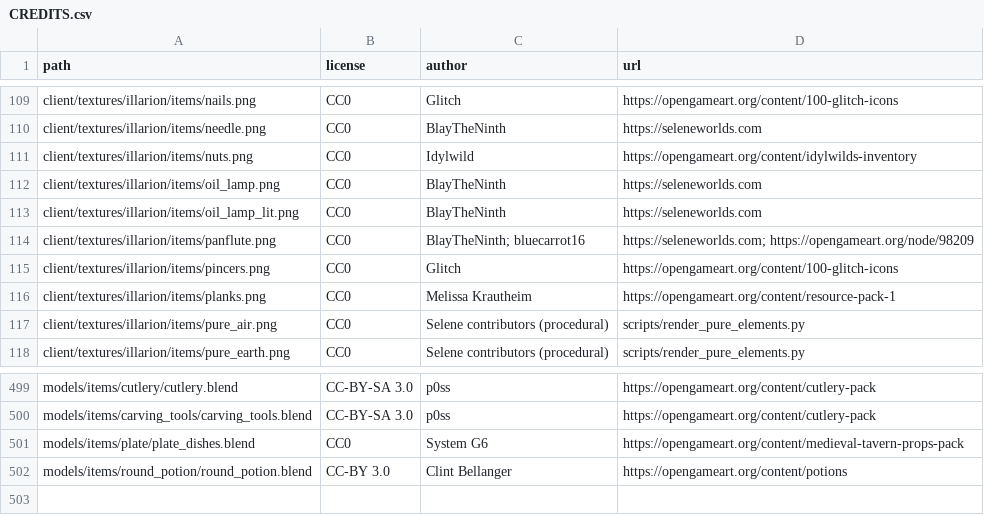
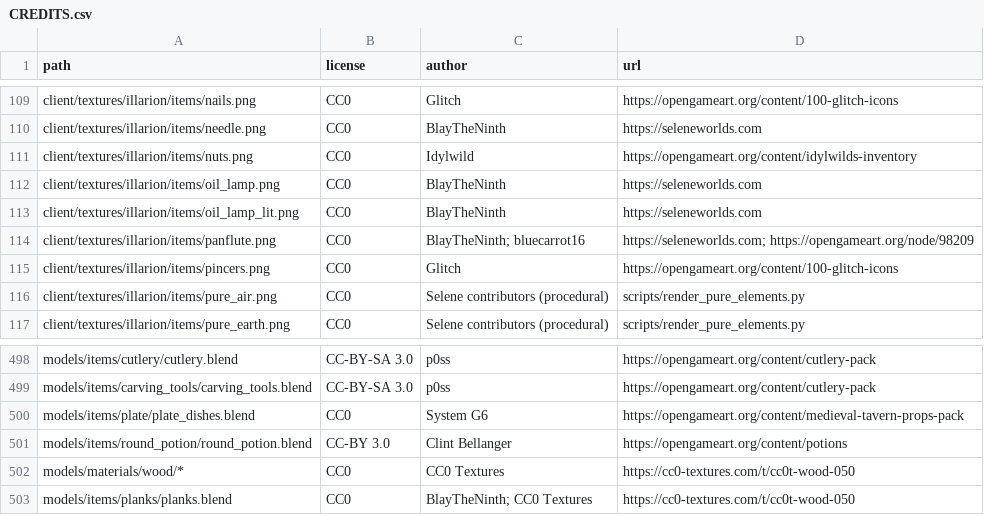
Before and after one commit to SeleneWorlds/Illarion-Gobaith-Assets, a CSV file: CREDITS.csv, drawn as a sheet; only a part is shown, gaps mark what is left out; removed rows and columns are numbered as before the commit, all else as after; the diff names each change by its address in the sheet, - before the commit and + after, or states it on an @@ line.

Commit message:
Planks

```diff
--- a/CREDITS.csv
+++ b/CREDITS.csv
-row 116: client/textures/illarion/items/planks.png | CC0 | Melissa Krautheim | https://opengameart.org/content/resource-pack-1
+row 502: models/materials/wood/* | CC0 | CC0 Textures | https://cc0-textures.com/t/cc0t-wood-050
+row 503: models/items/planks/planks.blend | CC0 | BlayTheNinth; CC0 Textures | https://cc0-textures.com/t/cc0t-wood-050
```
Also changed, not shown: 25 other files.
